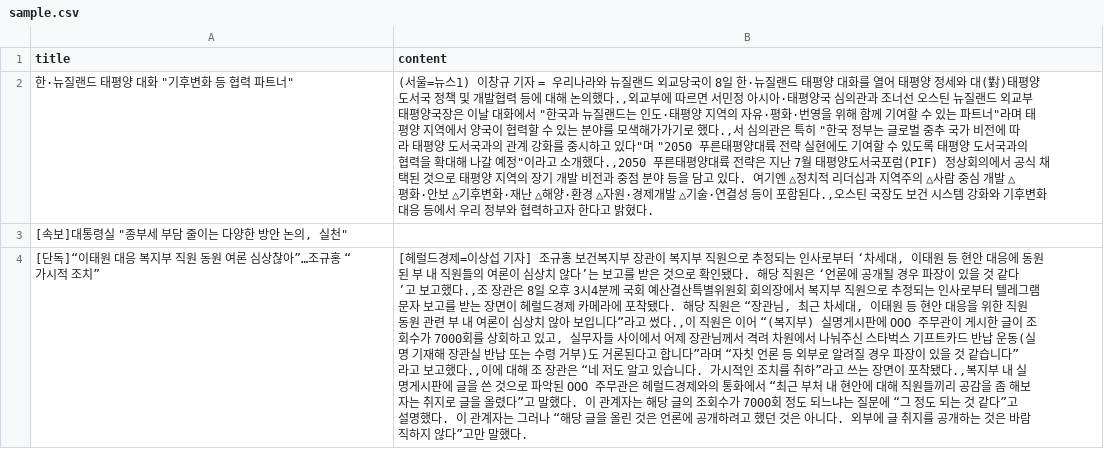
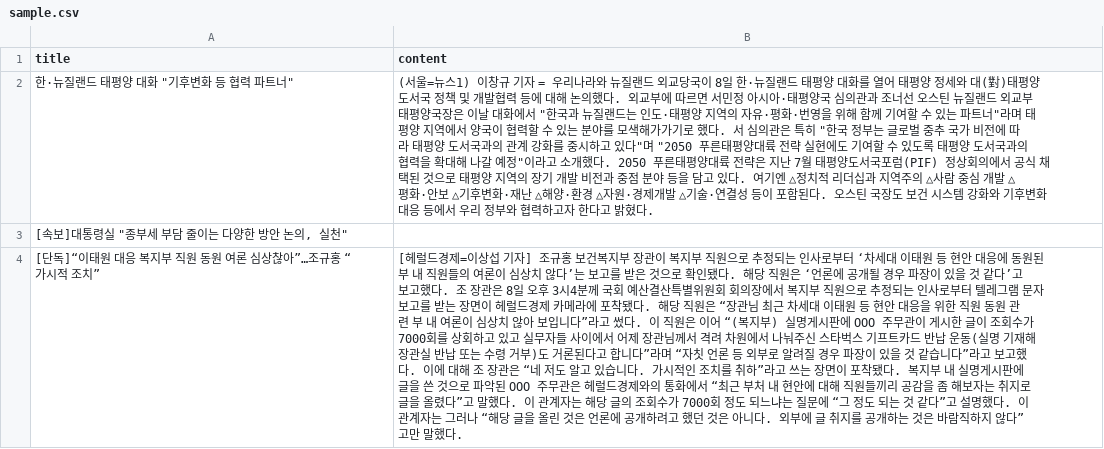
Before and after one commit to WowCole/newsCrawling, a CSV file: save/sample.csv, drawn as a sheet; only a part is shown; the diff covers the shown part only; the diff names each change by its address in the sheet, - before the commit and + after, or states it on an @@ line.

```diff
--- a/save/sample.csv
+++ b/save/sample.csv
-B2 (content): …논의했다.,외교부에 따르면 서민정 아시아·태평양국 심의관과 조너선 오스틴 뉴질랜드 외교부 태평양국장은 이날 대화에서 "한국과 뉴질랜드는 인도·태평양 지역의 자유·평화·번영을 위해 함께 기여할 수 있는 파트너"라며 태평양 지역에서 양국이 협력할 수 있는 분야를 모색해가가기로 했다.,서 심의관은 특히 "한국 정부는 글로벌 중추 국가 비전에 따라 태평양 도서국과의 관계 강화를 중시하고 있다"며 "2050 푸른태평양대륙 전략 실현에도 기여할 수 있도록 태평양 도서국과의 협력을 확대해 나갈 예정"이라고 소개했다.,2050 푸른태평양대륙 전략은 지난 7월 태평양도서국포럼(PIF) 정상회의에서 공식 채택된 것으로 태평양 지역의 장기 개발 비전과 중점 분야 등을 담고 있다. 여기엔 △정치적 리더십과 지역주의 △사람 중심 개발 △평화·안보 △기후변화·재난 △해양·환경 △자원·경제개발 △기술·연결성 등이 포함된다.,오스틴…
+B2 (content): …논의했다. 외교부에 따르면 서민정 아시아·태평양국 심의관과 조너선 오스틴 뉴질랜드 외교부 태평양국장은 이날 대화에서 "한국과 뉴질랜드는 인도·태평양 지역의 자유·평화·번영을 위해 함께 기여할 수 있는 파트너"라며 태평양 지역에서 양국이 협력할 수 있는 분야를 모색해가가기로 했다. 서 심의관은 특히 "한국 정부는 글로벌 중추 국가 비전에 따라 태평양 도서국과의 관계 강화를 중시하고 있다"며 "2050 푸른태평양대륙 전략 실현에도 기여할 수 있도록 태평양 도서국과의 협력을 확대해 나갈 예정"이라고 소개했다. 2050 푸른태평양대륙 전략은 지난 7월 태평양도서국포럼(PIF) 정상회의에서 공식 채택된 것으로 태평양 지역의 장기 개발 비전과 중점 분야 등을 담고 있다. 여기엔 △정치적 리더십과 지역주의 △사람 중심 개발 △평화·안보 △기후변화·재난 △해양·환경 △자원·경제개발 △기술·연결성 등이 포함된다. 오스틴…
-B4 (content): …‘차세대, 이태원 등 현안 대응에 동원된 부 내 직원들의 여론이 심상치 않다’는 보고를 받은 것으로 확인됐다. 해당 직원은 ‘언론에 공개될 경우 파장이 있을 것 같다’고 보고했다.,조 장관은 8일 오후 3시4분께 국회 예산결산특별위원회 회의장에서 복지부 직원으로 추정되는 인사로부터 텔레그램 문자 보고를 받는 장면이 헤럴드경제 카메라에 포착됐다. 해당 직원은 “장관님, 최근 차세대, 이태원 등 현안 대응을 위한 직원 동원 관련 부 내 여론이 심상치 않아 보입니다”라고 썼다.,이 직원은 이어 “(복지부) 실명게시판에 OOO 주무관이 게시한 글이 조회수가 7000회를 상회하고 있고, 실무자들 사이에서 어제 장관님께서 격려 차원에서 나눠주신 스타벅스 기프트카드 반납 운동(실명 기재해 장관실 반납 또는 수령 거부)도 거론된다고 합니다”라며 “자칫 언론 등 외부로 알려질 경우 파장이 있을 것 같습니다”라고 보고했다.,이에 대해 조 장관은 “네 저도 알고 있습니다. 가시적인 조치를 취하”라고 쓰는 장면이 포착됐다.,복지부…
+B4 (content): …‘차세대 이태원 등 현안 대응에 동원된 부 내 직원들의 여론이 심상치 않다’는 보고를 받은 것으로 확인됐다. 해당 직원은 ‘언론에 공개될 경우 파장이 있을 것 같다’고 보고했다. 조 장관은 8일 오후 3시4분께 국회 예산결산특별위원회 회의장에서 복지부 직원으로 추정되는 인사로부터 텔레그램 문자 보고를 받는 장면이 헤럴드경제 카메라에 포착됐다. 해당 직원은 “장관님 최근 차세대 이태원 등 현안 대응을 위한 직원 동원 관련 부 내 여론이 심상치 않아 보입니다”라고 썼다. 이 직원은 이어 “(복지부) 실명게시판에 OOO 주무관이 게시한 글이 조회수가 7000회를 상회하고 있고 실무자들 사이에서 어제 장관님께서 격려 차원에서 나눠주신 스타벅스 기프트카드 반납 운동(실명 기재해 장관실 반납 또는 수령 거부)도 거론된다고 합니다”라며 “자칫 언론 등 외부로 알려질 경우 파장이 있을 것 같습니다”라고 보고했다. 이에 대해 조 장관은 “네 저도 알고 있습니다. 가시적인 조치를 취하”라고 쓰는 장면이 포착됐다. 복지부…
```
Also changed, not shown: 1 added row, 1 removed row and 4 edited cells elsewhere in this file, 4 other files.
